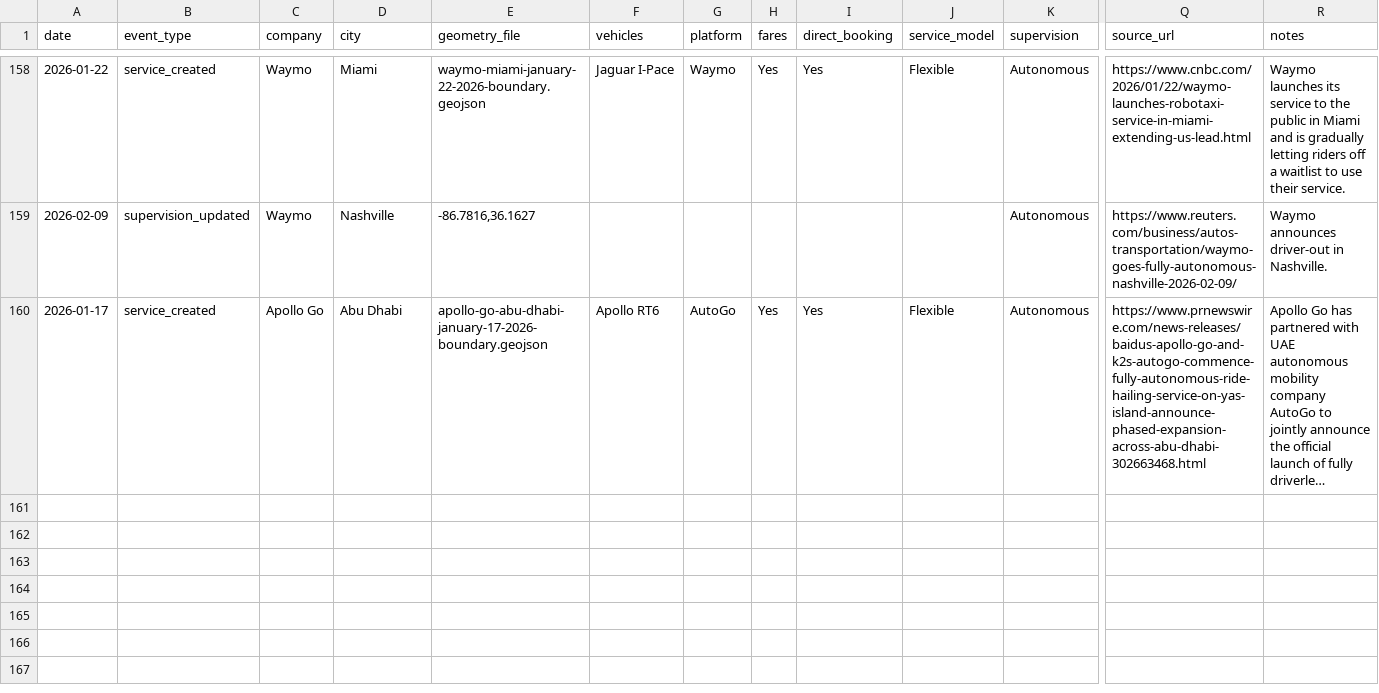
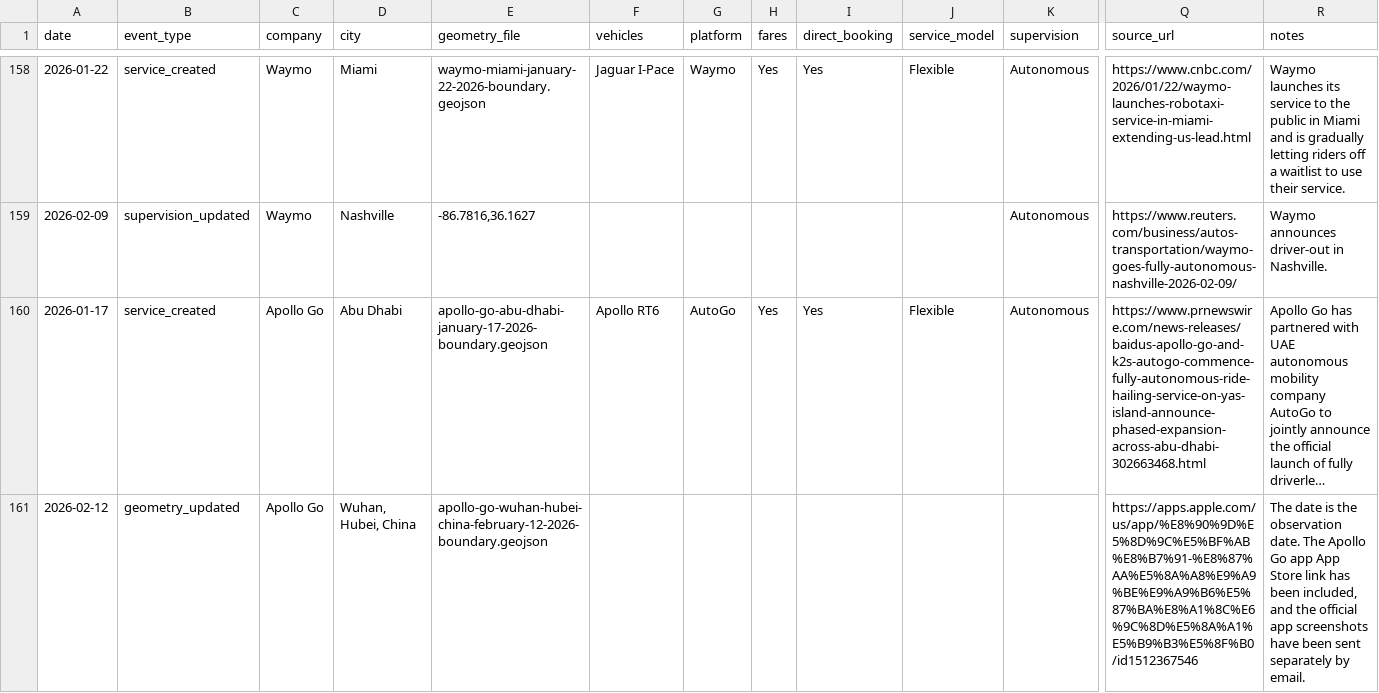
Before and after one commit to jacksonlester/av-map-data, a CSV file: events.csv, drawn as a sheet; only a part is shown, gaps mark what is left out; long unchanged cells end in …; rows hold the shown columns only; the diff names each change by its address in the sheet, - before the commit and + after, or states it on an @@ line.

```diff
--- a/events.csv
+++ b/events.csv
+row 161: 2026-02-12 | geometry_updated | Apollo Go | Wuhan, Hubei, China | apollo-go-wuhan-hubei-china-february-12-2026-boundary.geojson |  |  |  |  |  |  | https://apps.apple.com/us/app/%E8%90%9D%E5%8D%9C%E5%BF%AB%E8%B7%91-%E8%87%AA%E5%8A%A8%E9%A9%BE%E9%A9%B6%E5%87%BA%E8%A1%8C%E6%9C%8D%E5%8A%A1%E5%B9%B3%E5%8F%B0/id1512367546 | The date is the observation date. The Apollo Go app App Store link has been included, and the official app screenshots have been sent separately by email.
```
